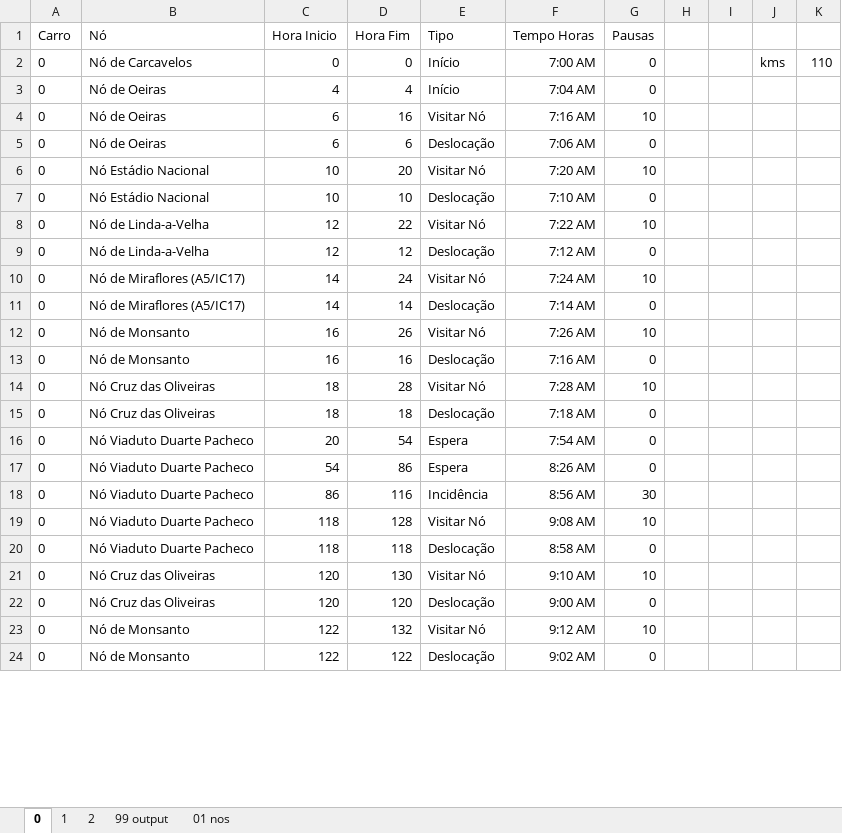
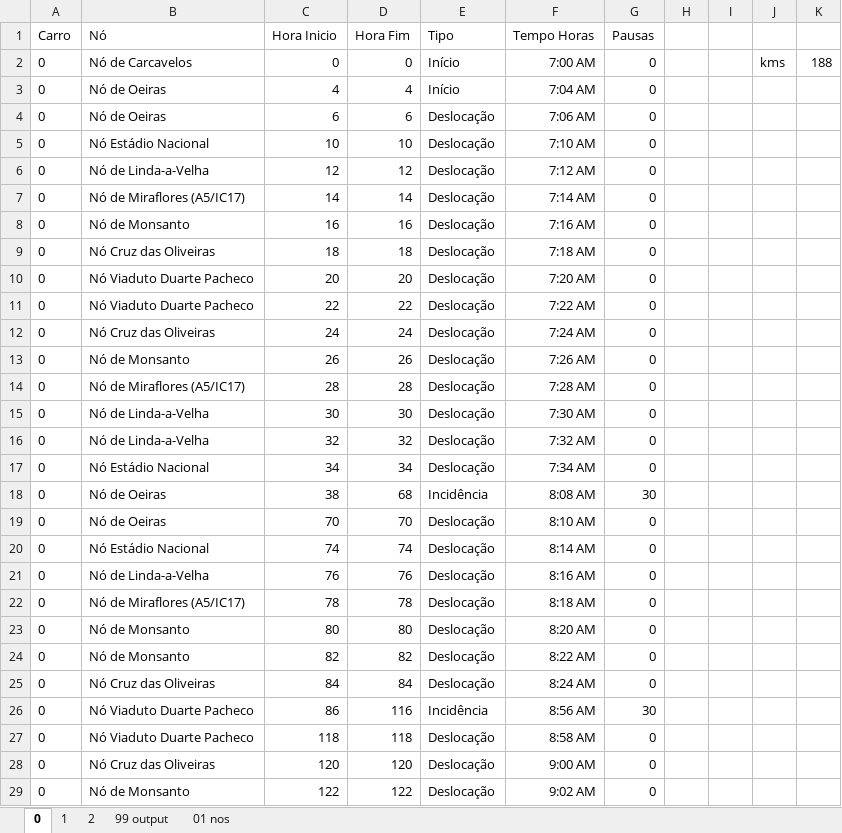
Before and after one commit to lilianaarramalho/BRISA_ROTAS, an Excel workbook: dados/OUTPUT CARCAVELOS.xlsx, sheet 0, drawn as a sheet; only a part is shown; values as stored, in another font and other column widths than the file's, no borders; table styles not drawn; removed rows and columns are numbered as before the commit, all else as after; the diff covers the shown part only; the diff names each change by its address in the sheet, - before the commit and + after, or states it on an @@ line.

```diff
--- a/dados/OUTPUT CARCAVELOS.xlsx (sheet 0)
+++ b/dados/OUTPUT CARCAVELOS.xlsx (sheet 0)
-K2: 110
+K2: 188
-row 4: 0 | Nó de Oeiras | 6 | 16 | Visitar Nó | 7:16 AM | 10
-row 6: 0 | Nó Estádio Nacional | 10 | 20 | Visitar Nó | 7:20 AM | 10
-row 8: 0 | Nó de Linda-a-Velha | 12 | 22 | Visitar Nó | 7:22 AM | 10
-row 10: 0 | Nó de Miraflores (A5/IC17) | 14 | 24 | Visitar Nó | 7:24 AM | 10
-row 12: 0 | Nó de Monsanto | 16 | 26 | Visitar Nó | 7:26 AM | 10
-row 14: 0 | Nó Cruz das Oliveiras | 18 | 28 | Visitar Nó | 7:28 AM | 10
-D10 (Hora Fim): 54
+D10 (Hora Fim): 20
-E10:E11 (Tipo): Espera
+E10:E11 (Tipo): Deslocação
-F10 (Tempo Horas): 7:54 AM
+F10 (Tempo Horas): 7:20 AM
-C11 (Hora Inicio): 54
+C11 (Hora Inicio): 22
-D11 (Hora Fim): 86
+D11 (Hora Fim): 22
-F11 (Tempo Horas): 8:26 AM
+F11 (Tempo Horas): 7:22 AM
+row 12: 0 | Nó Cruz das Oliveiras | 24 | 24 | Deslocação | 7:24 AM | 0
+row 13: 0 | Nó de Monsanto | 26 | 26 | Deslocação | 7:26 AM | 0
+row 14: 0 | Nó de Miraflores (A5/IC17) | 28 | 28 | Deslocação | 7:28 AM | 0
+row 15: 0 | Nó de Linda-a-Velha | 30 | 30 | Deslocação | 7:30 AM | 0
+row 16: 0 | Nó de Linda-a-Velha | 32 | 32 | Deslocação | 7:32 AM | 0
+row 17: 0 | Nó Estádio Nacional | 34 | 34 | Deslocação | 7:34 AM | 0
+row 18: 0 | Nó de Oeiras | 38 | 68 | Incidência | 8:08 AM | 30
+row 19: 0 | Nó de Oeiras | 70 | 70 | Deslocação | 8:10 AM | 0
+row 20: 0 | Nó Estádio Nacional | 74 | 74 | Deslocação | 8:14 AM | 0
+row 21: 0 | Nó de Linda-a-Velha | 76 | 76 | Deslocação | 8:16 AM | 0
+row 22: 0 | Nó de Miraflores (A5/IC17) | 78 | 78 | Deslocação | 8:18 AM | 0
+row 23: 0 | Nó de Monsanto | 80 | 80 | Deslocação | 8:20 AM | 0
+row 24: 0 | Nó de Monsanto | 82 | 82 | Deslocação | 8:22 AM | 0
+row 25: 0 | Nó Cruz das Oliveiras | 84 | 84 | Deslocação | 8:24 AM | 0
-row 19: 0 | Nó Viaduto Duarte Pacheco | 118 | 128 | Visitar Nó | 9:08 AM | 10
-row 21: 0 | Nó Cruz das Oliveiras | 120 | 130 | Visitar Nó | 9:10 AM | 10
-row 23: 0 | Nó de Monsanto | 122 | 132 | Visitar Nó | 9:12 AM | 10
```
Also changed, not shown: 27 added rows, 10 removed rows and 91 edited cells elsewhere in this sheet, sheet 99 output, sheet 1, formulas that keep their value, 4 other files.
